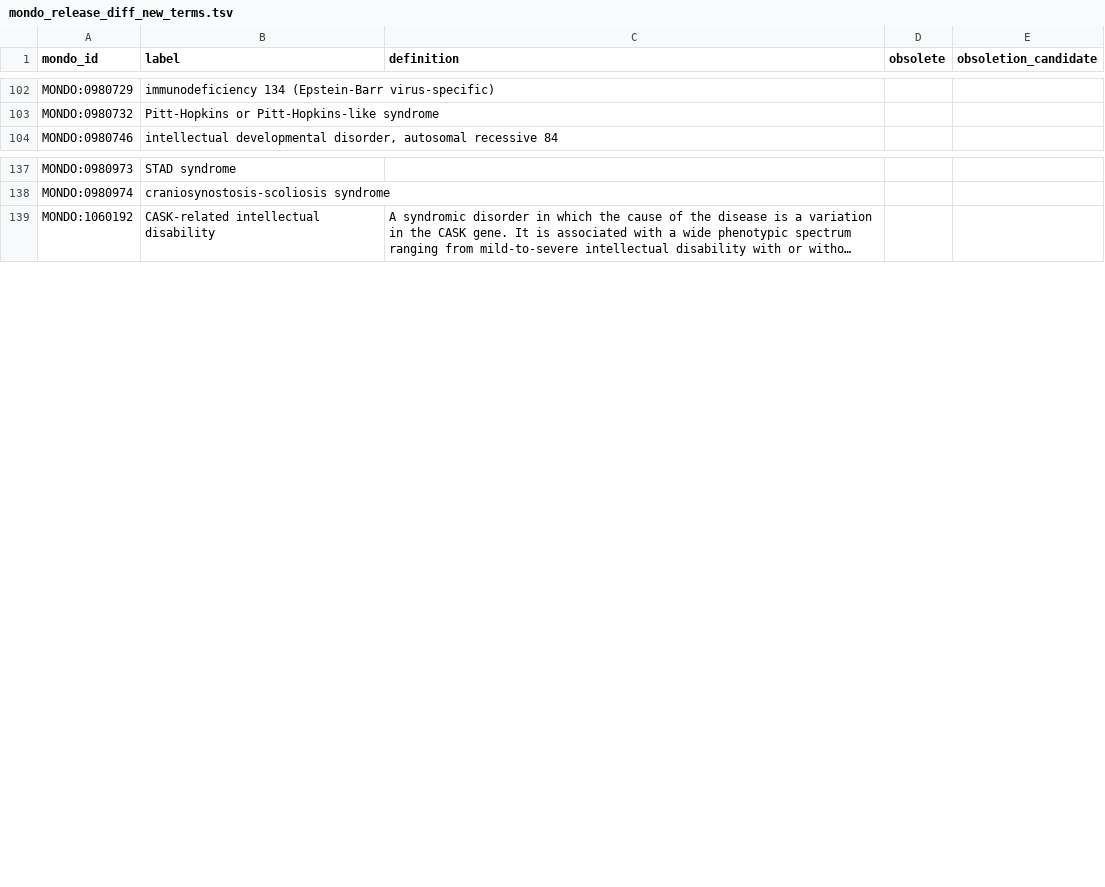
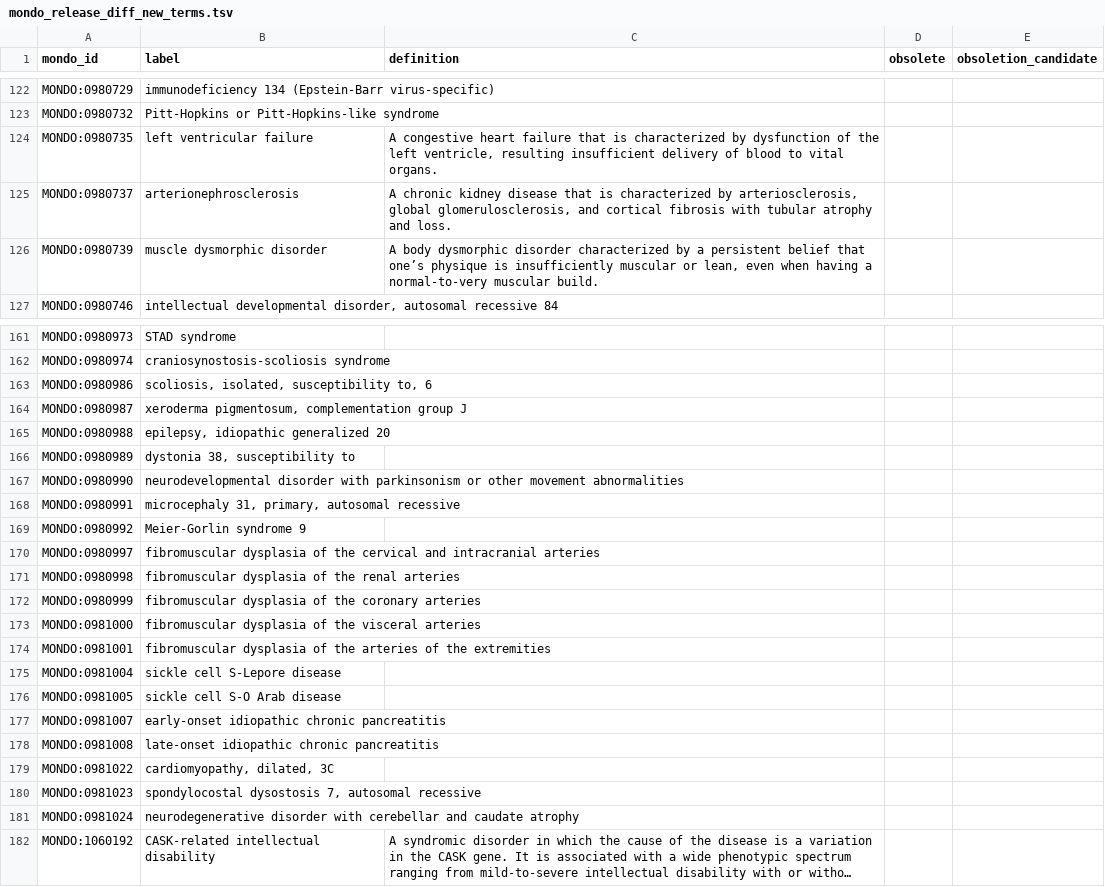
Before and after one commit to monarch-initiative/mondo, a TSV file: src/ontology/reports/mondo_release_diff_new_terms.tsv, drawn as a sheet; only a part is shown, gaps mark what is left out; long unchanged cells end in …; the diff covers the shown part only; the diff names each change by its address in the sheet, - before the commit and + after, or states it on an @@ line.

Commit message:
Update Mondo diff reports

```diff
--- a/src/ontology/reports/mondo_release_diff_new_terms.tsv
+++ b/src/ontology/reports/mondo_release_diff_new_terms.tsv
+row 124: MONDO:0980735 | left ventricular failure | A congestive heart failure that is characterized by dysfunction of the left ventricle, resulting insufficient delivery of blood to vital organs.
+row 125: MONDO:0980737 | arterionephrosclerosis | A chronic kidney disease that is characterized by arteriosclerosis, global glomerulosclerosis, and cortical fibrosis with tubular atrophy and loss.
+row 126: MONDO:0980739 | muscle dysmorphic disorder | A body dysmorphic disorder characterized by a persistent belief that one’s physique is insufficiently muscular or lean, even when having a normal-to-very muscular build.
+row 163: MONDO:0980986 | scoliosis, isolated, susceptibility to, 6
+row 164: MONDO:0980987 | xeroderma pigmentosum, complementation group J
+row 165: MONDO:0980988 | epilepsy, idiopathic generalized 20
+row 166: MONDO:0980989 | dystonia 38, susceptibility to
+row 167: MONDO:0980990 | neurodevelopmental disorder with parkinsonism or other movement abnormalities
+row 168: MONDO:0980991 | microcephaly 31, primary, autosomal recessive
+row 169: MONDO:0980992 | Meier-Gorlin syndrome 9
+row 170: MONDO:0980997 | fibromuscular dysplasia of the cervical and intracranial arteries
+row 171: MONDO:0980998 | fibromuscular dysplasia of the renal arteries
+row 172: MONDO:0980999 | fibromuscular dysplasia of the coronary arteries
+row 173: MONDO:0981000 | fibromuscular dysplasia of the visceral arteries
+row 174: MONDO:0981001 | fibromuscular dysplasia of the arteries of the extremities
+row 175: MONDO:0981004 | sickle cell S-Lepore disease
+row 176: MONDO:0981005 | sickle cell S-O Arab disease
+row 177: MONDO:0981007 | early-onset idiopathic chronic pancreatitis
+row 178: MONDO:0981008 | late-onset idiopathic chronic pancreatitis
+row 179: MONDO:0981022 | cardiomyopathy, dilated, 3C
+row 180: MONDO:0981023 | spondylocostal dysostosis 7, autosomal recessive
+row 181: MONDO:0981024 | neurodegenerative disorder with cerebellar and caudate atrophy
```
Also changed, not shown: 23 added rows elsewhere in this file, src/ontology/reports/mondo_release_diff_changed_terms.tsv.
